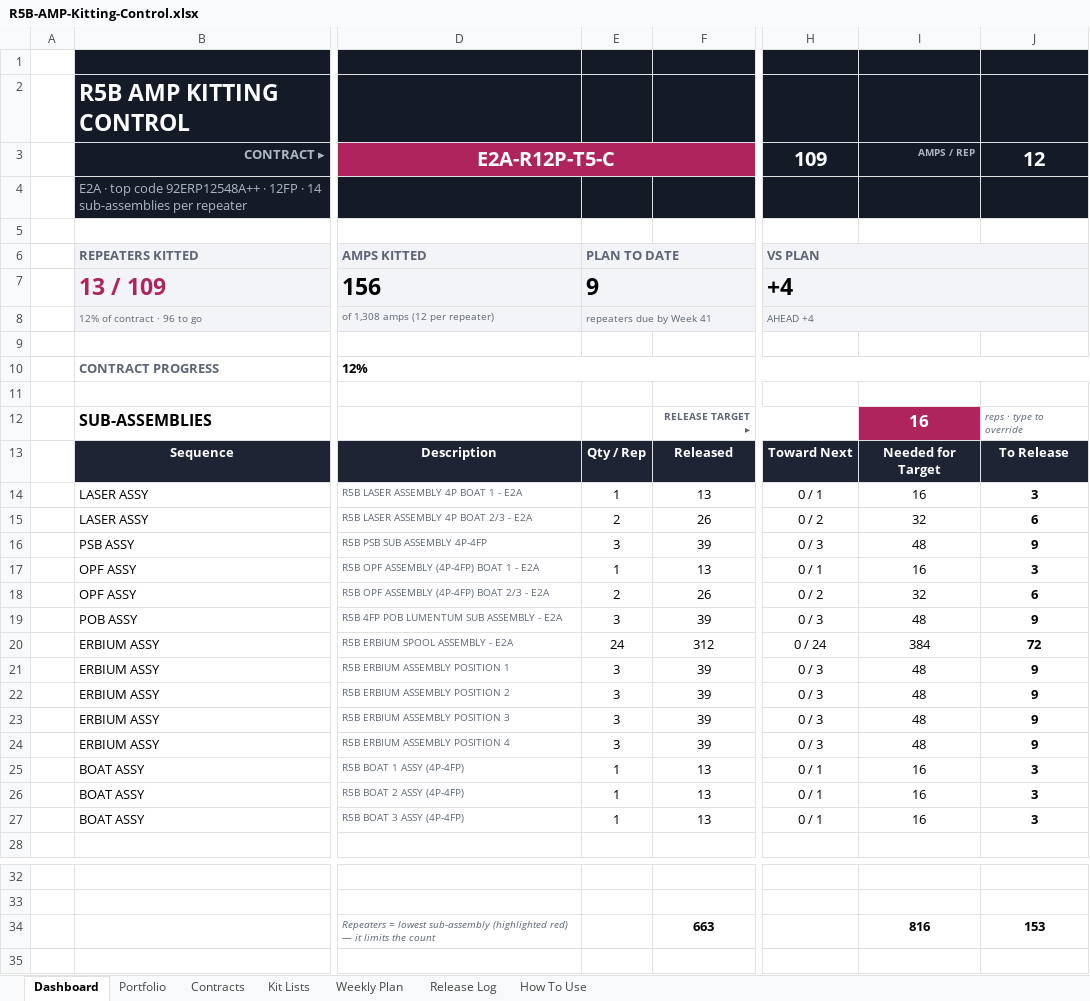
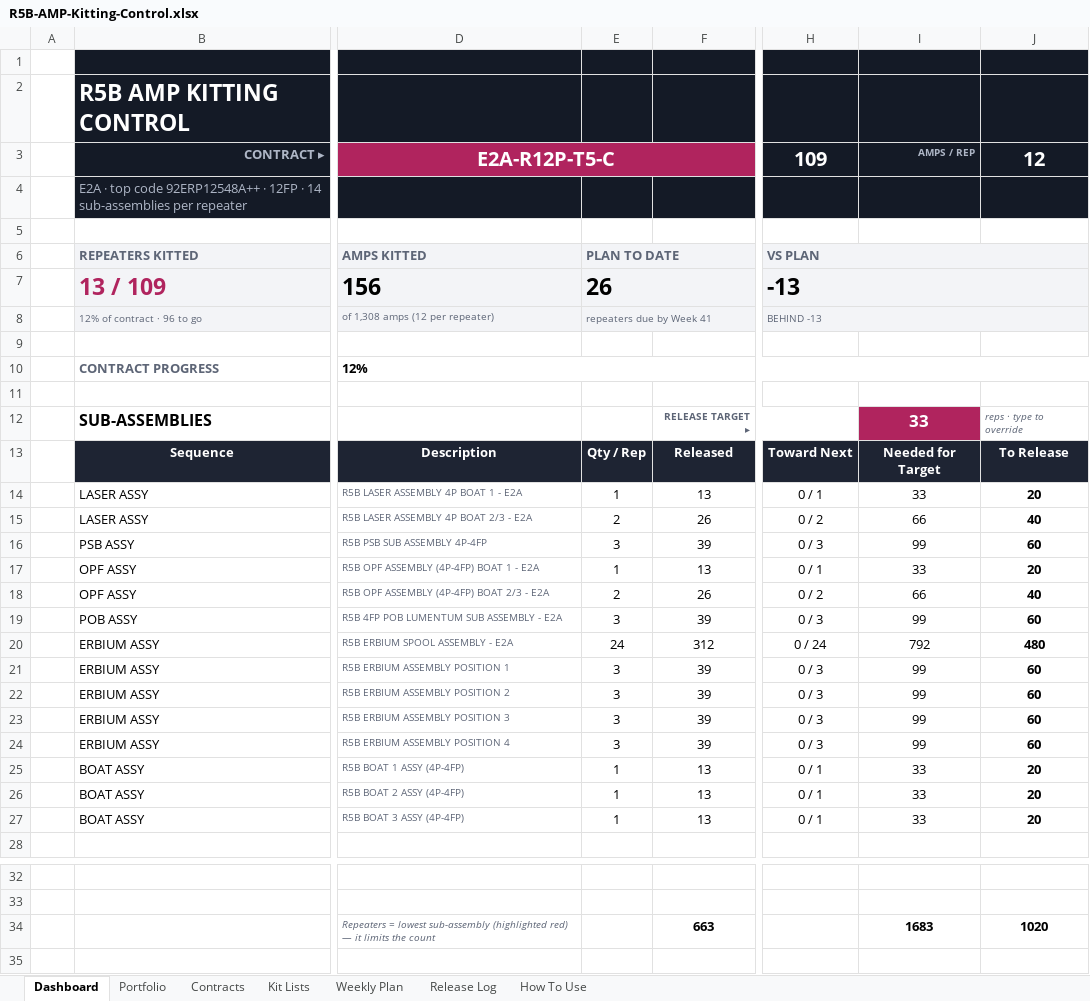
Before and after one commit to OperationSweep/Asian-Sweep-Bot, an Excel workbook: kitting-dashboard/R5B-AMP-Kitting-Control.xlsx, sheet Dashboard, drawn as a sheet; only a part is shown, gaps mark what is left out; values as stored, in another font and other column widths than the file's, no borders; charts and pictures and conditional formats not drawn; the diff names each change by its address in the sheet, - before the commit and + after, or states it on an @@ line.

```diff
--- a/kitting-dashboard/R5B-AMP-Kitting-Control.xlsx (sheet Dashboard)
+++ b/kitting-dashboard/R5B-AMP-Kitting-Control.xlsx (sheet Dashboard)
-E7: 9
+E7: 26
-H7 (109): +4
+H7 (109): -13
-H8 (109): AHEAD +4
+H8 (109): BEHIND -13
-I12 (AMPS / REP): 16
+I12 (AMPS / REP): 33
-I14 (AMPS / REP): 16
+I14 (AMPS / REP): 33
-J14 (12): 3
+J14 (12): 20
-I15 (AMPS / REP): 32
+I15 (AMPS / REP): 66
-J15 (12): 6
+J15 (12): 40
-I16 (AMPS / REP): 48
+I16 (AMPS / REP): 99
-J16 (12): 9
+J16 (12): 60
-I17 (AMPS / REP): 16
+I17 (AMPS / REP): 33
-J17 (12): 3
+J17 (12): 20
-I18 (AMPS / REP): 32
+I18 (AMPS / REP): 66
-J18 (12): 6
+J18 (12): 40
-I19 (AMPS / REP): 48
+I19 (AMPS / REP): 99
-J19 (12): 9
+J19 (12): 60
-I20 (AMPS / REP): 384
+I20 (AMPS / REP): 792
-J20 (12): 72
+J20 (12): 480
-I21:I24 (AMPS / REP): 48
+I21:I24 (AMPS / REP): 99
-J21:J24 (12): 9
+J21:J24 (12): 60
-I25:I27 (AMPS / REP): 16
+I25:I27 (AMPS / REP): 33
-J25:J27 (12): 3
+J25:J27 (12): 20
-I34 (AMPS / REP): 816
+I34 (AMPS / REP): 1683
-J34 (12): 153
+J34 (12): 1020
```
Also changed, not shown: sheet Weekly Plan, sheet How To Use, sheet Contracts, sheet Portfolio, charts or pictures, 2 other files.
